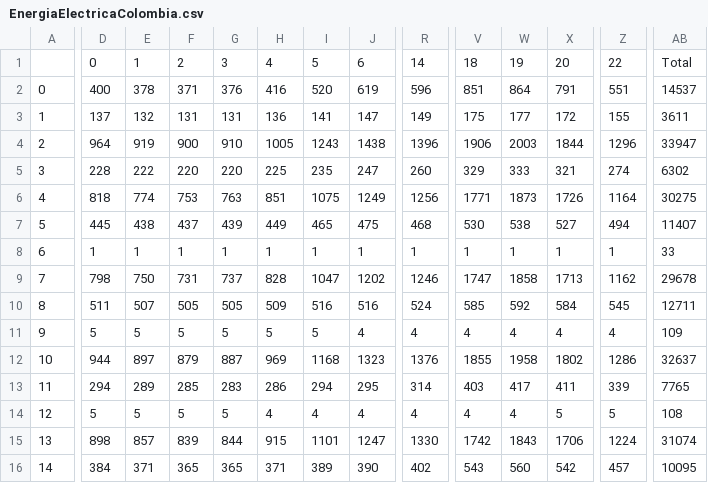
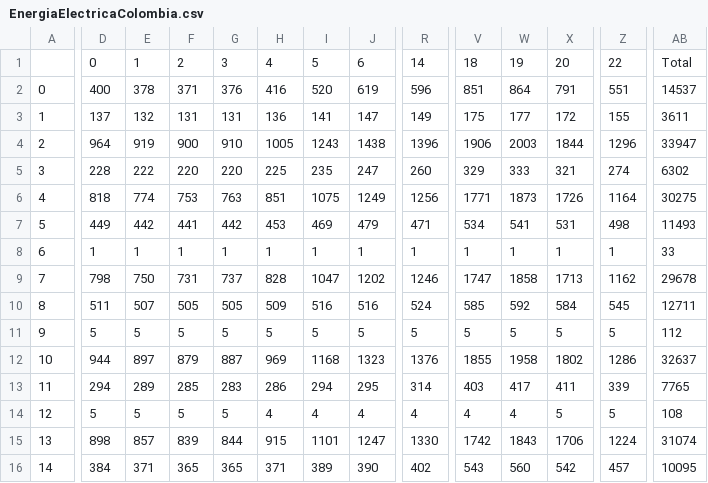
Before and after one commit to Mateoferrnandez/GeneracionElectricaColombia, a CSV file: notebooks/EnergiaElectricaColombia.csv, drawn as a sheet; only a part is shown, gaps mark what is left out; the diff covers the shown part only; the diff names each change by its address in the sheet, - before the commit and + after, or states it on an @@ line.

```diff
--- a/notebooks/EnergiaElectricaColombia.csv
+++ b/notebooks/EnergiaElectricaColombia.csv
-D7: 445
+D7: 449
-E7: 438
+E7: 442
-F7: 437
+F7: 441
-G7: 439
+G7: 442
-H7: 449
+H7: 453
-I7: 465
+I7: 469
-J7: 475
+J7: 479
-R7: 468
+R7: 471
-V7: 530
+V7: 534
-W7: 538
+W7: 541
-X7: 527
+X7: 531
-Z7: 494
+Z7: 498
-AB7: 11407
+AB7: 11493
-J11: 4
+J11: 5
-R11: 4
+R11: 5
-V11: 4
+V11: 5
-W11: 4
+W11: 5
-X11: 4
+X11: 5
-Z11: 4
+Z11: 5
-AB11: 109
+AB11: 112
```
Also changed, not shown: 12 edited cells elsewhere in this file, notebooks/Renwable_month.csv, 11 other files.
